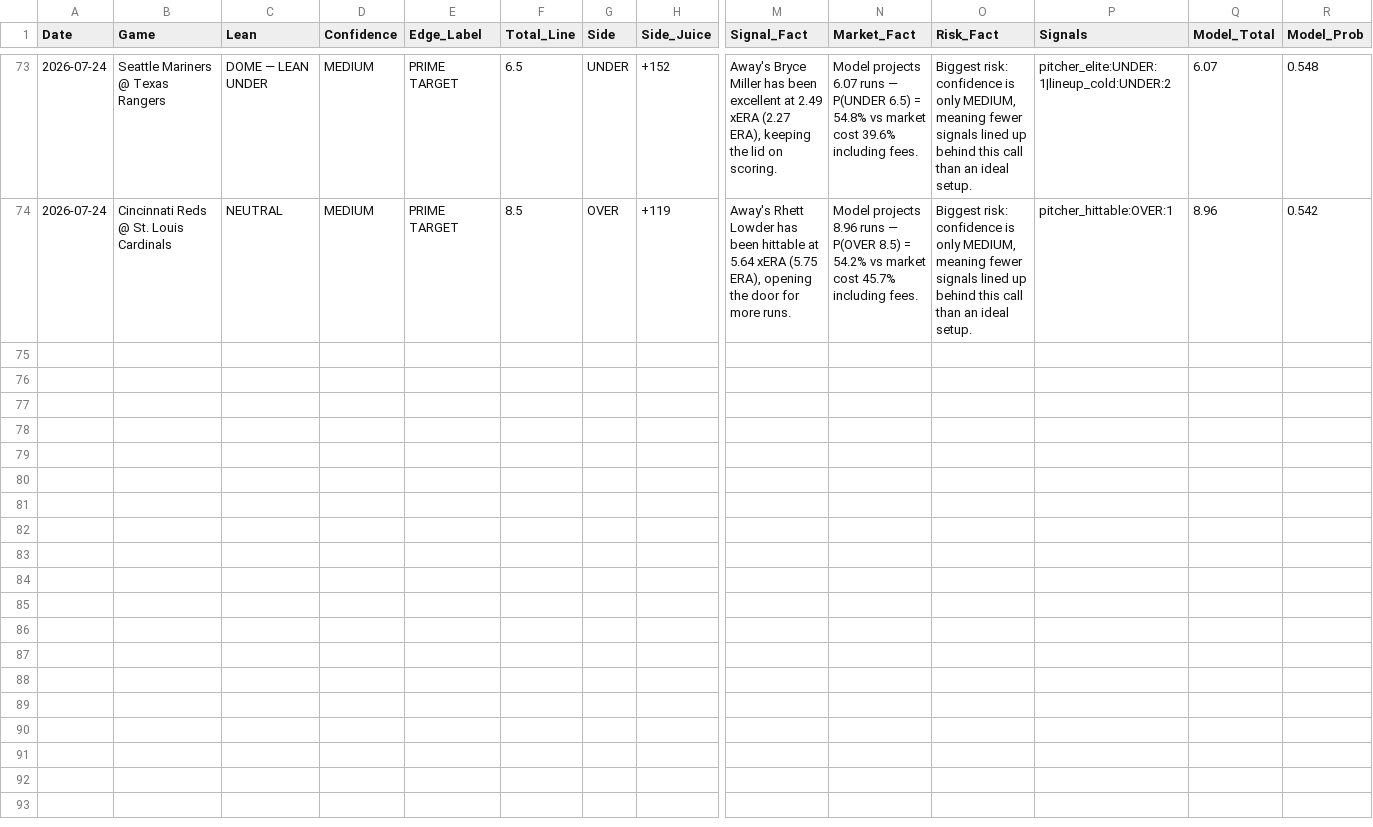
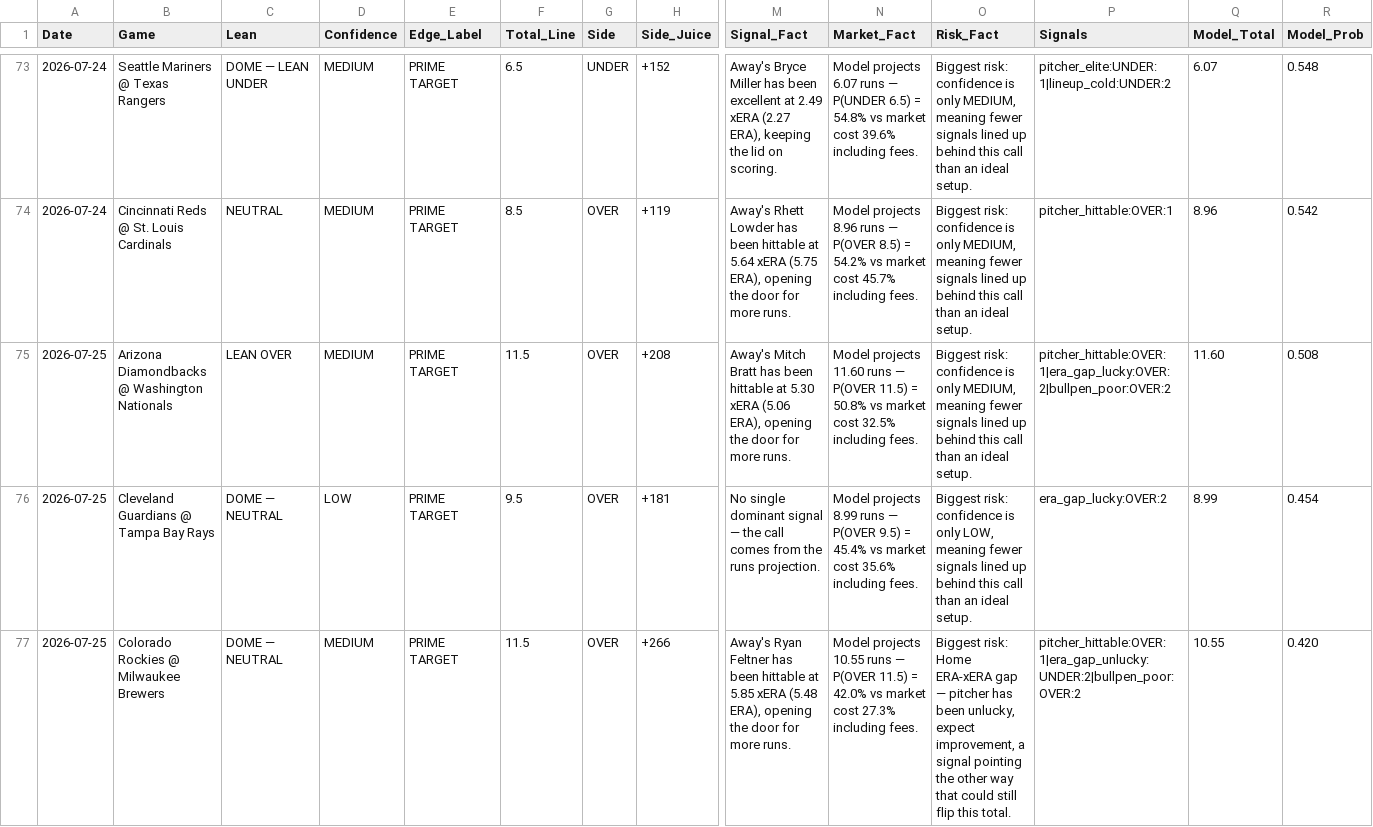
Before and after one commit to joeygir/mlb-polymarket-bot, a CSV file: picks_log.csv, drawn as a sheet; only a part is shown, gaps mark what is left out; rows hold the shown columns only; the diff names each change by its address in the sheet, - before the commit and + after, or states it on an @@ line.

Commit message:
Raise TARGET edge threshold to 8%, matching PRIME TARGET
At 62 resolved picks: TARGET (5%+ edge) was 16/35 (45.7%, -$39.88),
PRIME TARGET (8%+ edge) was 14/25 (56.0%, +$67.40). The lower bar was
net-negative in real results. Rather than pick an unvalidated number
between 5% and 8%, raised EDGE_TARGET to match EDGE_PRIME_TARGET —
using the threshold that's actually evidenced to work rather than
guessing at one that isn't. This effectively pauses the TARGET tier
(PRIME's check runs first and catches everything at or above this
value) until the 200-pick recalibration can properly re-derive
intermediate thresholds from more data.

Verified live: today's slate dropped from 9 picks to 3, all correctly
labeled PRIME TARGET; --summary and normal analysis run unaffected.

```diff
--- a/picks_log.csv
+++ b/picks_log.csv
+row 75: 2026-07-25 | Arizona Diamondbacks @ Washington Nationals | LEAN OVER | MEDIUM | PRIME TARGET | 11.5 | OVER | +208 | Away's Mitch Bratt has been hittable at 5.30 xERA (5.06 ERA), opening the door for more runs. | Model projects 11.60 runs — P(OVER 11.5) = 50.8% vs market cost 32.5% including fees. | Biggest risk: confidence is only MEDIUM, meaning fewer signals lined up behind this call than an ideal setup. | pitcher_hittable:OVER:1|era_gap_lucky:OVER:2|bullpen_poor:OVER:2 | 11.60 | 0.508
+row 76: 2026-07-25 | Cleveland Guardians @ Tampa Bay Rays | DOME — NEUTRAL | LOW | PRIME TARGET | 9.5 | OVER | +181 | No single dominant signal — the call comes from the runs projection. | Model projects 8.99 runs — P(OVER 9.5) = 45.4% vs market cost 35.6% including fees. | Biggest risk: confidence is only LOW, meaning fewer signals lined up behind this call than an ideal setup. | era_gap_lucky:OVER:2 | 8.99 | 0.454
+row 77: 2026-07-25 | Colorado Rockies @ Milwaukee Brewers | DOME — NEUTRAL | MEDIUM | PRIME TARGET | 11.5 | OVER | +266 | Away's Ryan Feltner has been hittable at 5.85 xERA (5.48 ERA), opening the door for more runs. | Model projects 10.55 runs — P(OVER 11.5) = 42.0% vs market cost 27.3% including fees. | Biggest risk: Home ERA-xERA gap — pitcher has been unlucky, expect improvement, a signal pointing the other way that could still flip this total. | pitcher_hittable:OVER:1|era_gap_unlucky:UNDER:2|bullpen_poor:OVER:2 | 10.55 | 0.420
```
Also changed, not shown: 1 other file.
